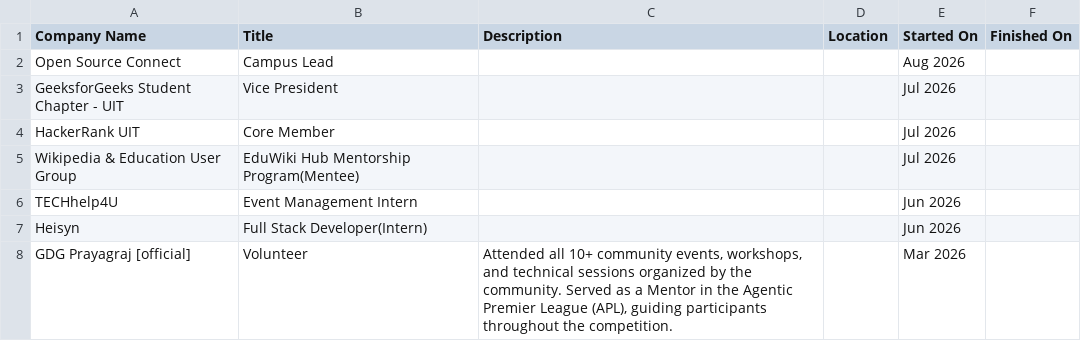
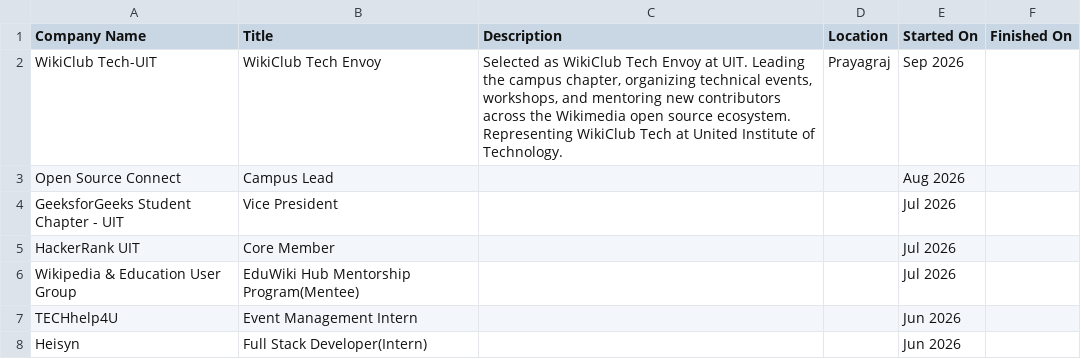
Before and after one commit to gkm563/gkm563.github.io, a CSV file: Linkedin_Dump/Positions.csv, drawn as a sheet; only a part is shown; the shorter side is filled out with more unchanged rows.

Commit message:
Feature WikiClub Tech Envoy at UIT appointment across Home, Achievements, Open Source Report, B.Tech Journey, GitHub README, and AI Knowledge Base

```diff
--- a/Linkedin_Dump/Positions.csv
+++ b/Linkedin_Dump/Positions.csv
@@ -1,2 +1,3 @@
 Company Name,Title,Description,Location,Started On,Finished On
+WikiClub Tech-UIT,WikiClub Tech Envoy,"Selected as WikiClub Tech Envoy at UIT. Leading the campus chapter, organizing technical events, workshops, and mentoring new contributors across the Wikimedia open source ecosystem. Representing WikiClub Tech at United Institute of Technology.",Prayagraj,Sep 2026,
 Open Source Connect,Campus Lead,,,Aug 2026,
```
Also changed, not shown: 7 other files.
